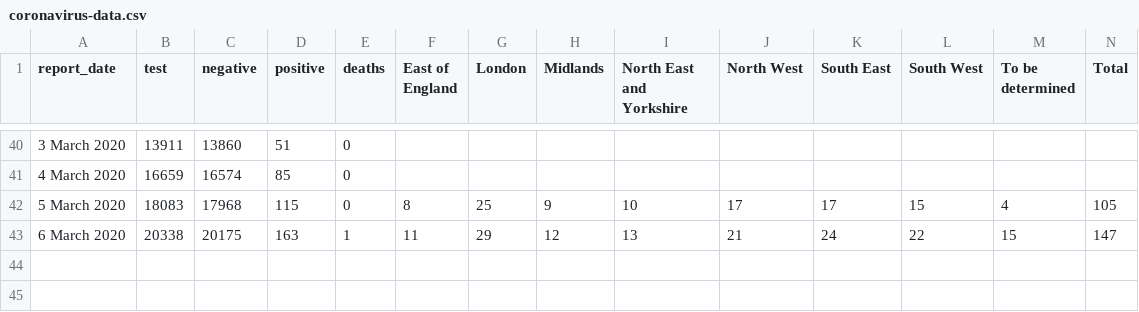
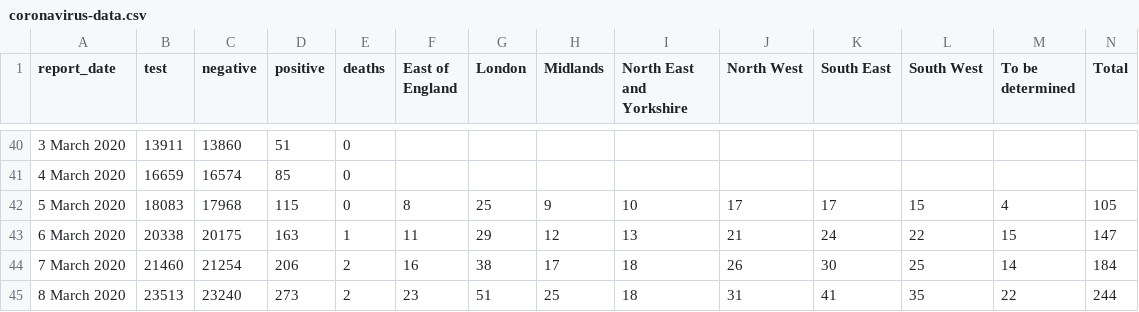
Before and after one commit to RichardPilbery/coronavirus, a CSV file: coronavirus-data.csv, drawn as a sheet; only a part is shown, gaps mark what is left out; the diff names each change by its address in the sheet, - before the commit and + after, or states it on an @@ line.

Commit message:
Updated with 7th and 8th March adata

```diff
--- a/coronavirus-data.csv
+++ b/coronavirus-data.csv
+row 44: 7 March 2020 | 21460 | 21254 | 206 | 2 | 16 | 38 | 17 | 18 | 26 | 30 | 25 | 14 | 184
+row 45: 8 March 2020 | 23513 | 23240 | 273 | 2 | 23 | 51 | 25 | 18 | 31 | 41 | 35 | 22 | 244
```
